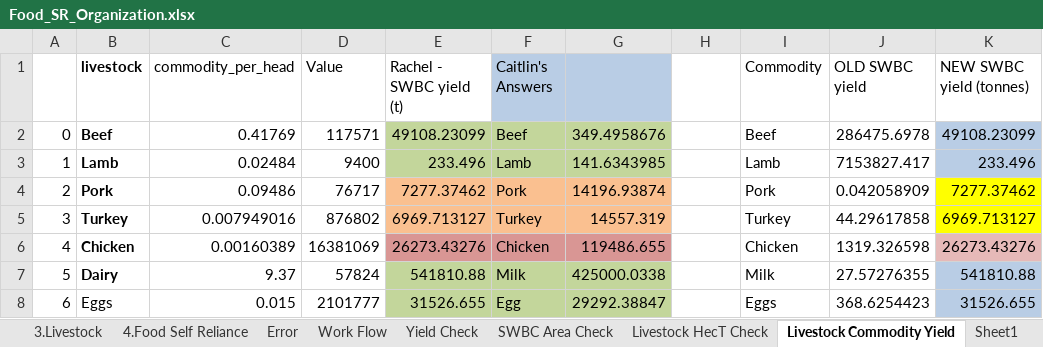
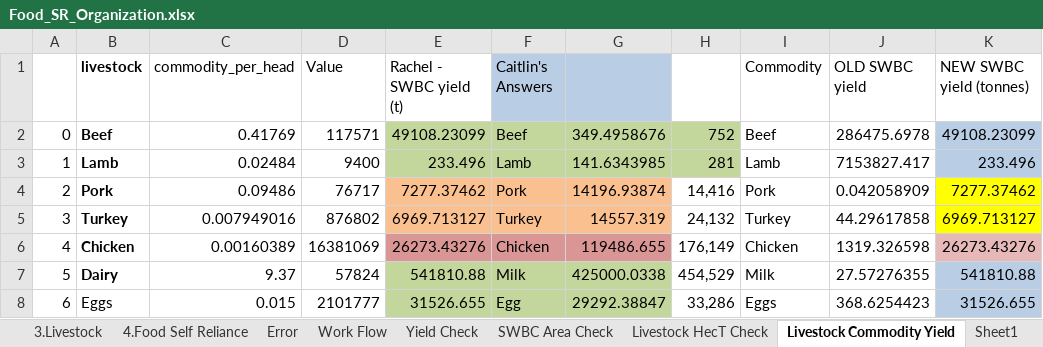
Before and after one commit to surtshinforrachel/Model.1.Food.Need, an Excel workbook: Food_SR_Organization.xlsx, sheet Livestock Commodity Yield, drawn as a sheet; values as stored, in another font and other column widths than the file's, no borders; the diff names each change by its address in the sheet, - before the commit and + after, or states it on an @@ line.

```diff
--- a/Food_SR_Organization.xlsx (sheet Livestock Commodity Yield)
+++ b/Food_SR_Organization.xlsx (sheet Livestock Commodity Yield)
-H2: (empty)
+H2: 752
-H2:H3 fill: none
+H2:H3 fill: #C3D69B
-H3: (empty)
+H3: 281
-H4: (empty)
+H4: 14,416
-H5: (empty)
+H5: 24,132
-H6: (empty)
+H6: 176,149
-H7: (empty)
+H7: 454,529
-H8: (empty)
+H8: 33,286
```
Also changed, not shown: other sheet tabs, 3 other files.
